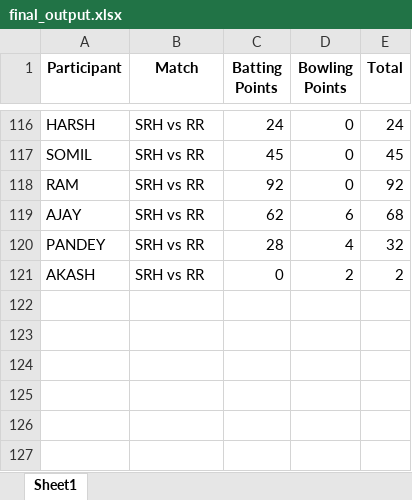
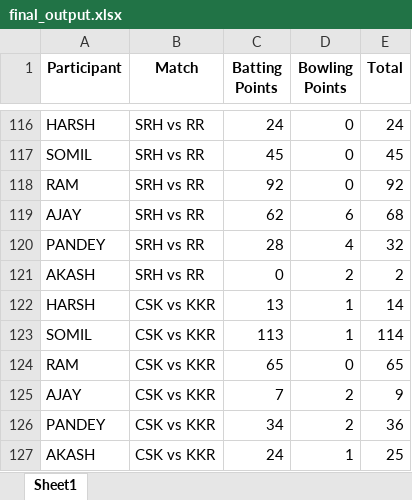
Before and after one commit to Kothariakash/ipl-party-dashboard, an Excel workbook: final_output.xlsx, sheet Sheet1, drawn as a sheet; only a part is shown, gaps mark what is left out; values as stored, in another font and other column widths than the file's, no borders; the diff names each change by its address in the sheet, - before the commit and + after, or states it on an @@ line.

```diff
--- a/final_output.xlsx (sheet Sheet1)
+++ b/final_output.xlsx (sheet Sheet1)
+row 122: HARSH | CSK vs KKR | 13 | 1 | 14
+row 123: SOMIL | CSK vs KKR | 113 | 1 | 114
+row 124: RAM | CSK vs KKR | 65 | 0 | 65
+row 125: AJAY | CSK vs KKR | 7 | 2 | 9
+row 126: PANDEY | CSK vs KKR | 34 | 2 | 36
+row 127: AKASH | CSK vs KKR | 24 | 1 | 25
```
Also changed, not shown: detailed_output.xlsx, 1 other file.
